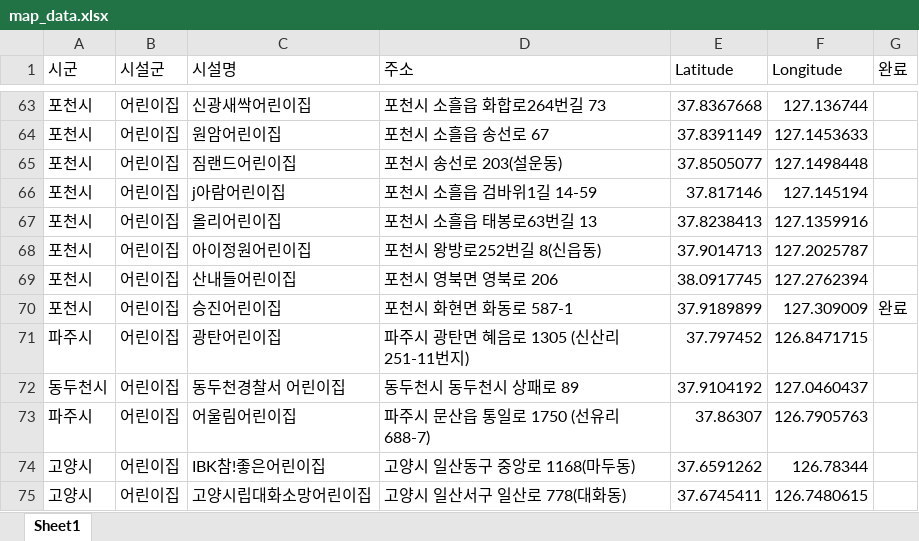
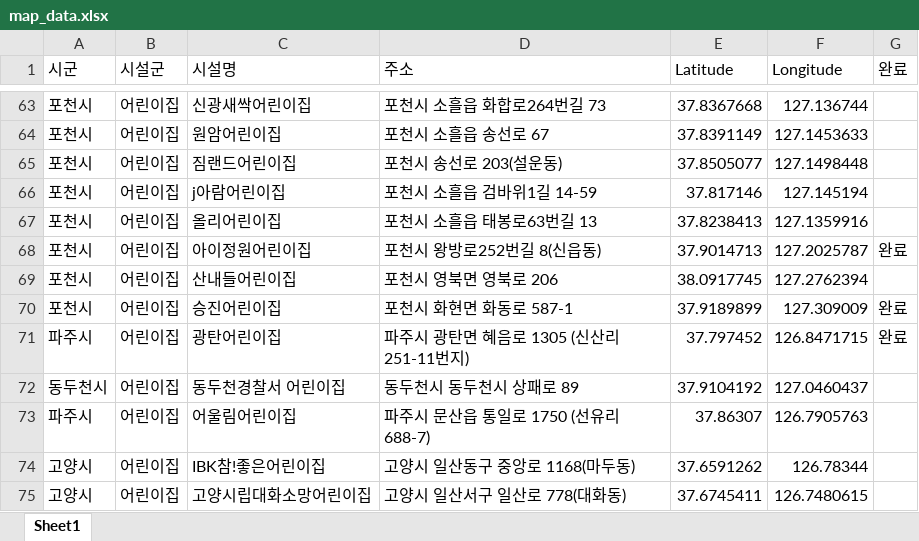
Before and after one commit to lolsaless/learning, an Excel workbook: dev_Python/2. 일반/2. 강의/1. 실습자료/3. 출장지관리/2. 출장지 관리/map_data.xlsx, sheet Sheet1, drawn as a sheet; only a part is shown, gaps mark what is left out; values as stored, in another font and other column widths than the file's, no borders; the diff names each change by its address in the sheet, - before the commit and + after, or states it on an @@ line.

```diff
--- a/dev_Python/2. 일반/2. 강의/1. 실습자료/3. 출장지관리/2. 출장지 관리/map_data.xlsx (sheet Sheet1)
+++ b/dev_Python/2. 일반/2. 강의/1. 실습자료/3. 출장지관리/2. 출장지 관리/map_data.xlsx (sheet Sheet1)
-G68 (완료): (empty)
+G68 (완료): 완료
-G71 (완료): (empty)
+G71 (완료): 완료
```
